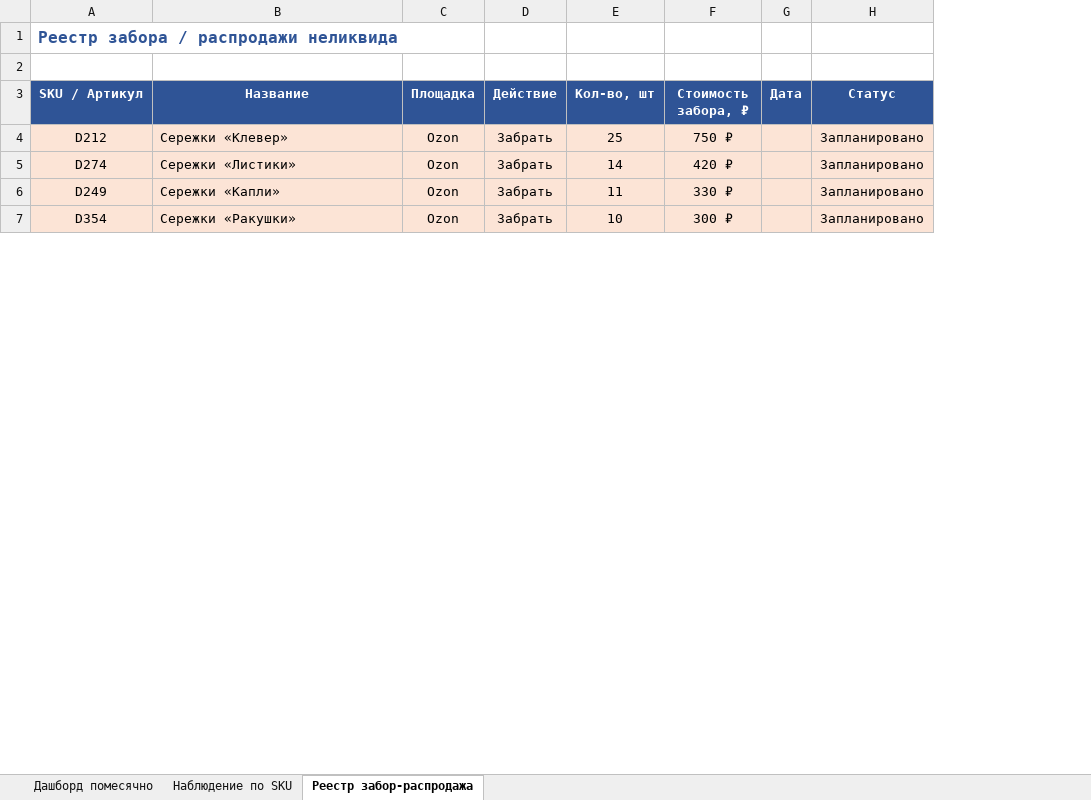
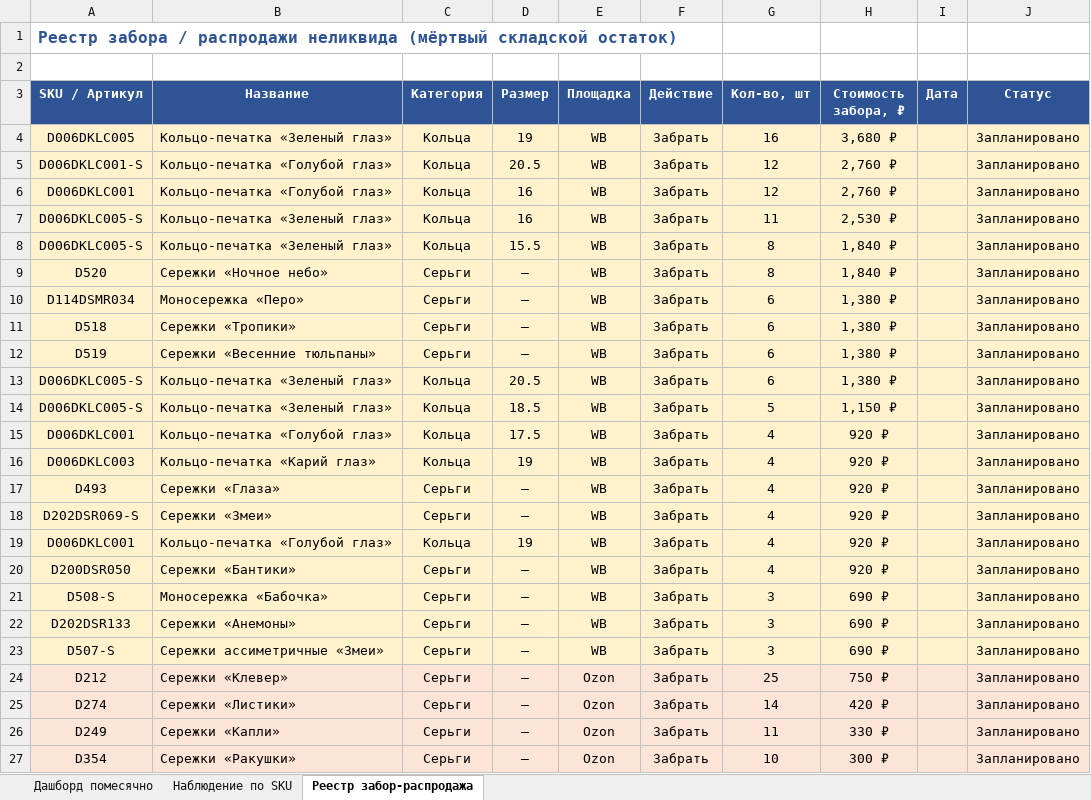
Before and after one commit to MariaDuh/DSS, an Excel workbook: Таблицы/Шаблон_замера_локализации.xlsx, sheet Реестр забор-распродажа, drawn as a sheet; only a part is shown; values as stored, in another font and other column widths than the file's, no borders; the diff covers the shown part only; the diff names each change by its address in the sheet, - before the commit and + after, or states it on an @@ line.

```diff
--- a/Таблицы/Шаблон_замера_локализации.xlsx (sheet Реестр забор-распродажа)
+++ b/Таблицы/Шаблон_замера_локализации.xlsx (sheet Реестр забор-распродажа)
+column C (Категория), rows 24-27: all Серьги
+column D (Размер), rows 24-27: all —
-A1 (SKU / Артикул): …распродажи неликвида
+A1 (SKU / Артикул): …распродажи неликвида (мёртвый складской остаток)
+row 4: D006DKLC005 | Кольцо-печатка «Зеленый глаз» | Кольца | 19 | WB | Забрать | 16 | 3,680 ₽ |  | Запланировано
+row 5: D006DKLC001-S | Кольцо-печатка «Голубой глаз» | Кольца | 20.5 | WB | Забрать | 12 | 2,760 ₽ |  | Запланировано
+row 6: D006DKLC001 | Кольцо-печатка «Голубой глаз» | Кольца | 16 | WB | Забрать | 12 | 2,760 ₽ |  | Запланировано
+row 7: D006DKLC005-S | Кольцо-печатка «Зеленый глаз» | Кольца | 16 | WB | Забрать | 11 | 2,530 ₽ |  | Запланировано
+row 8: D006DKLC005-S | Кольцо-печатка «Зеленый глаз» | Кольца | 15.5 | WB | Забрать | 8 | 1,840 ₽ |  | Запланировано
+row 9: D520 | Сережки «Ночное небо» | Серьги | — | WB | Забрать | 8 | 1,840 ₽ |  | Запланировано
@@ row 67 moved to row 10: D114DSMR034 @@
+row 11: D518 | Сережки «Тропики» | Серьги | — | WB | Забрать | 6 | 1,380 ₽ |  | Запланировано
+row 12: D519 | Сережки «Весенние тюльпаны» | Серьги | — | WB | Забрать | 6 | 1,380 ₽ |  | Запланировано
+row 13: D006DKLC005-S | Кольцо-печатка «Зеленый глаз» | Кольца | 20.5 | WB | Забрать | 6 | 1,380 ₽ |  | Запланировано
+row 14: D006DKLC005-S | Кольцо-печатка «Зеленый глаз» | Кольца | 18.5 | WB | Забрать | 5 | 1,150 ₽ |  | Запланировано
+row 15: D006DKLC001 | Кольцо-печатка «Голубой глаз» | Кольца | 17.5 | WB | Забрать | 4 | 920 ₽ |  | Запланировано
+row 16: D006DKLC003 | Кольцо-печатка «Карий глаз» | Кольца | 19 | WB | Забрать | 4 | 920 ₽ |  | Запланировано
+row 17: D493 | Сережки «Глаза» | Серьги | — | WB | Забрать | 4 | 920 ₽ |  | Запланировано
+row 18: D202DSR069-S | Сережки «Змеи» | Серьги | — | WB | Забрать | 4 | 920 ₽ |  | Запланировано
+row 19: D006DKLC001 | Кольцо-печатка «Голубой глаз» | Кольца | 19 | WB | Забрать | 4 | 920 ₽ |  | Запланировано
+row 20: D200DSR050 | Сережки «Бантики» | Серьги | — | WB | Забрать | 4 | 920 ₽ |  | Запланировано
+row 21: D508-S | Моносережка «Бабочка» | Серьги | — | WB | Забрать | 3 | 690 ₽ |  | Запланировано
+row 22: D202DSR133 | Сережки «Анемоны» | Серьги | — | WB | Забрать | 3 | 690 ₽ |  | Запланировано
+row 23: D507-S | Сережки ассиметричные «Змеи» | Серьги | — | WB | Забрать | 3 | 690 ₽ |  | Запланировано
```
Also changed, not shown: 27 added rows, 12 edited cells and cell formats elsewhere in this sheet, 1 other file.
